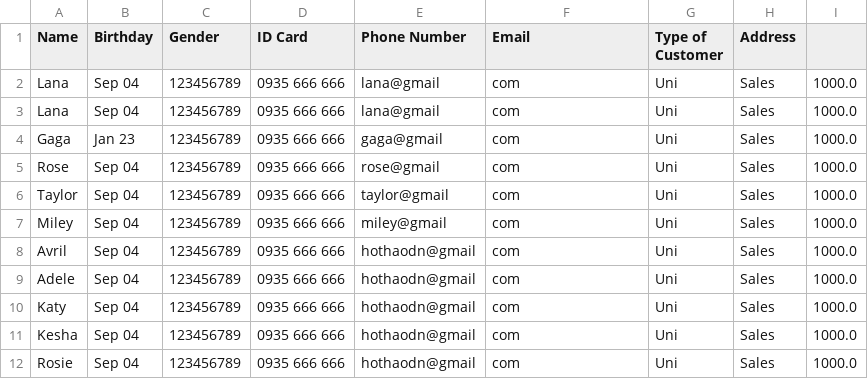
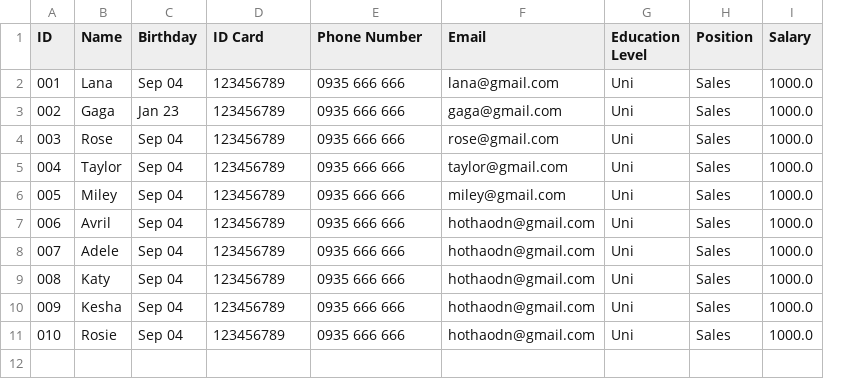
Before and after one commit to hothaodn/C0320G1-HoThao2, a CSV file: module2/FuramaResort/out/production/FuramaResort/data/employee.csv, drawn as a sheet; removed rows and columns are numbered as before the commit, all else as after; the diff names each change by its address in the sheet, - before the commit and + after, or states it on an @@ line.

```diff
--- a/module2/FuramaResort/out/production/FuramaResort/data/employee.csv
+++ b/module2/FuramaResort/out/production/FuramaResort/data/employee.csv
+column A (ID), rows 2-11: 001 | 002 | 003 | 004 | 005 | 006 | 007 | 008 | 009 | 010
-column C (Gender), row 2: 123456789; rows 4-12: all 123456789
-G1: Type of Customer
+G1: Education Level
-H1: Address
+H1: Position
-I1: (empty)
+I1: Salary
-D2 (ID Card): 0935 666 666
+D2 (ID Card): 123456789
-E2 (Phone Number): lana@gmail
+E2 (Phone Number): 0935 666 666
-F2 (Email): com
+F2 (Email): lana@gmail.com
-row 3: Lana | Sep 04 | 123456789 | 0935 666 666 | lana@gmail | com | Uni | Sales | 1000.0
-D3:D11 (ID Card): 0935 666 666
+D3:D11 (ID Card): 123456789
-E3 (Phone Number): gaga@gmail
+E3 (Phone Number): 0935 666 666
-F3 (Email): com
+F3 (Email): gaga@gmail.com
-E4 (Phone Number): rose@gmail
+E4 (Phone Number): 0935 666 666
-F4 (Email): com
+F4 (Email): rose@gmail.com
-E5 (Phone Number): taylor@gmail
+E5 (Phone Number): 0935 666 666
-F5 (Email): com
+F5 (Email): taylor@gmail.com
-E6 (Phone Number): miley@gmail
+E6 (Phone Number): 0935 666 666
-F6 (Email): com
+F6 (Email): miley@gmail.com
-E7:E11 (Phone Number): hothaodn@gmail
+E7:E11 (Phone Number): 0935 666 666
-F7:F11 (Email): com
+F7:F11 (Email): hothaodn@gmail.com
```
Also changed, not shown: module2/FuramaResort/src/data/employee.csv, 8 other files.
